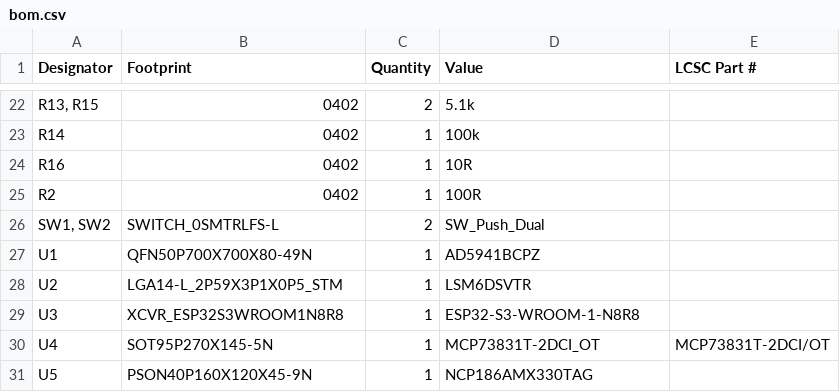
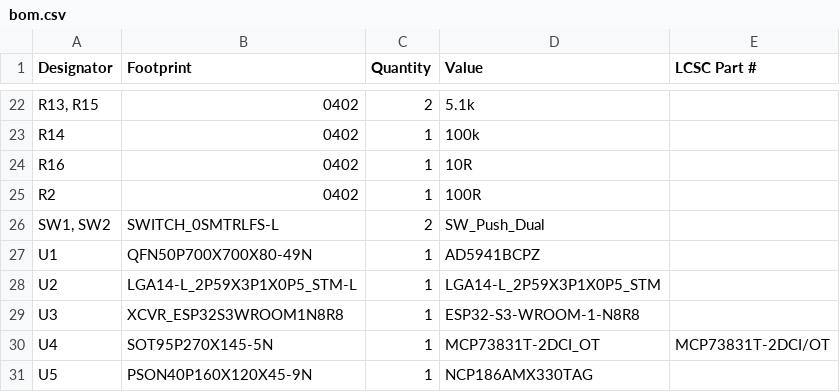
Before and after one commit to skybound0/EIS-PCB, a CSV file: production/bom.csv, drawn as a sheet; only a part is shown, gaps mark what is left out.

```diff
--- a/production/bom.csv
+++ b/production/bom.csv
@@ -27,3 +27,3 @@ R2,0402,1,100R,
 U1,QFN50P700X700X80-49N,1,AD5941BCPZ,
-U2,LGA14-L_2P59X3P1X0P5_STM,1,LSM6DSVTR,
+U2,LGA14-L_2P59X3P1X0P5_STM-L,1,LGA14-L_2P59X3P1X0P5_STM,
 U3,XCVR_ESP32S3WROOM1N8R8,1,ESP32-S3-WROOM-1-N8R8,
```
Also changed, not shown: 23 other files.
